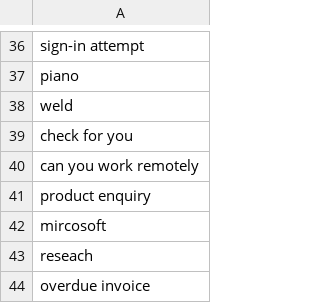
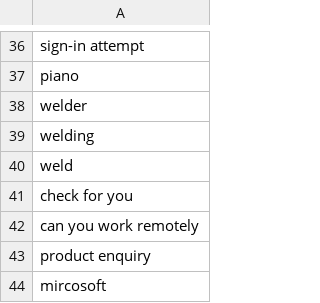
Before and after one commit to OberAlex/HuntingList, a CSV file: phishing:scam-keywords.csv, drawn as a sheet; only a part is shown, gaps mark what is left out; the shorter side is filled out with more unchanged rows; the diff names each change by its address in the sheet, - before the commit and + after, or states it on an @@ line.

Commit message:
Update phishing:scam-keywords.csv

```diff
--- a/phishing:scam-keywords.csv
+++ b/phishing:scam-keywords.csv
+row 38: welder
+row 39: welding
```
